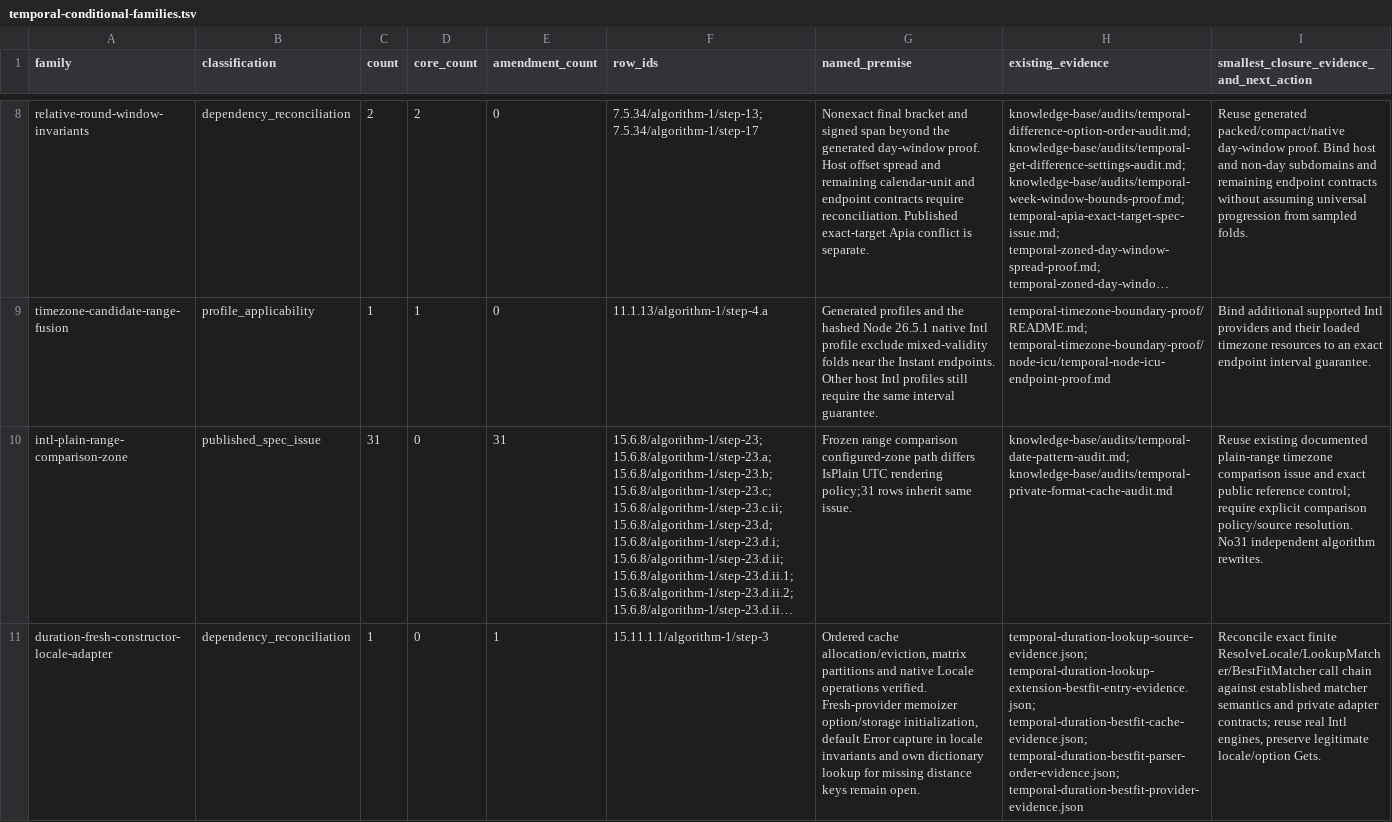
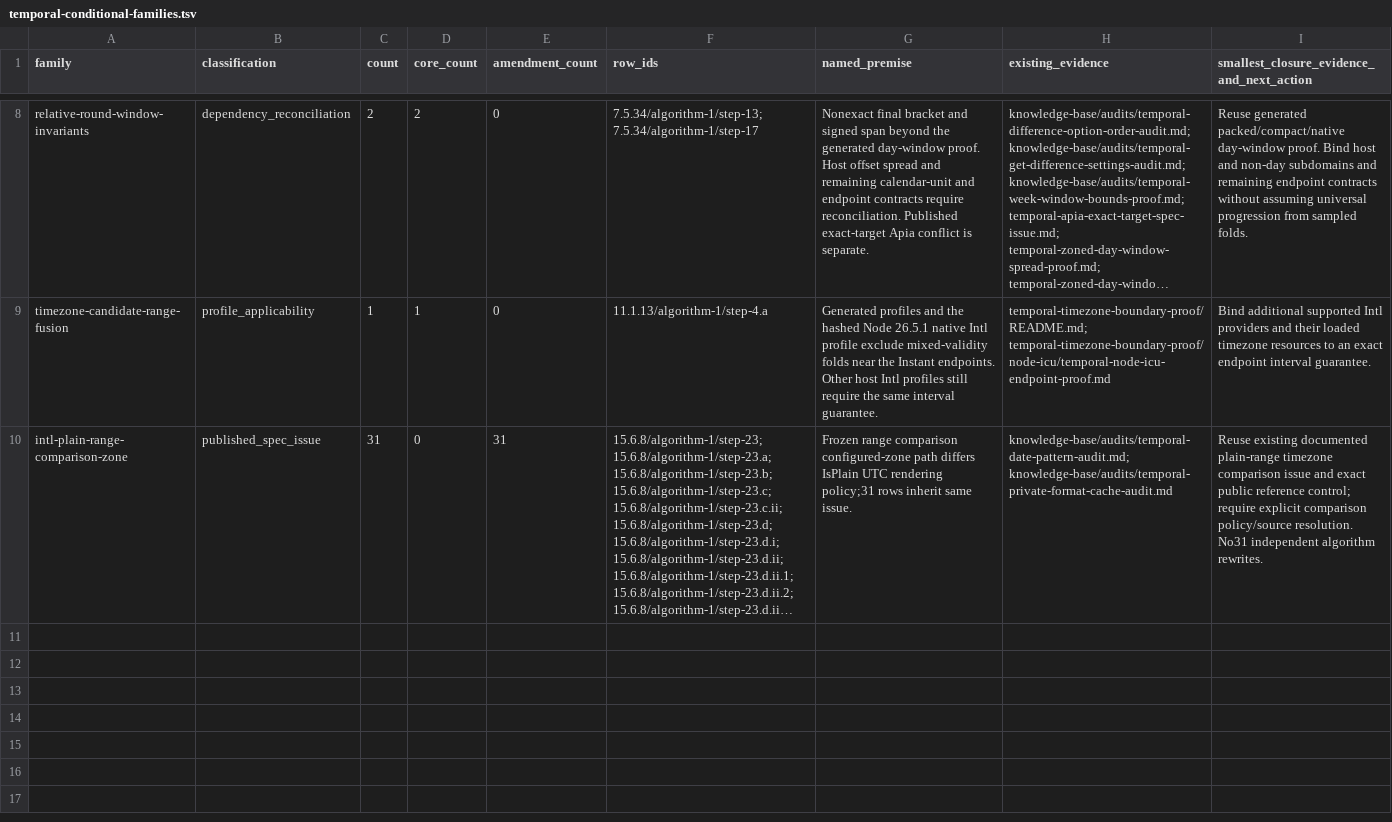
Before and after one commit to formatjs/formatjs, a TSV file: knowledge-base/audits/temporal-conditional-families.tsv, drawn as a sheet; only a part is shown, gaps mark what is left out; long unchanged cells end in …; the diff names each change by its address in the sheet, - before the commit and + after, or states it on an @@ line.

```diff
--- a/knowledge-base/audits/temporal-conditional-families.tsv
+++ b/knowledge-base/audits/temporal-conditional-families.tsv
-row 11: duration-fresh-constructor-locale-adapter | dependency_reconciliation | 1 | 0 | 1 | 15.11.1.1/algorithm-1/step-3 | Ordered cache allocation/eviction, matrix partitions and native Locale operations verified. Fresh-provider memoizer option/storage initialization, default Error capture in locale invariants and own dictionary lookup for missing distance keys remain open. | temporal-duration-lookup-source-evidence.json; temporal-duration-lookup-extension-bestfit-entry-evidence.json; temporal-duration-bestfit-cache-evidence.json; temporal-duration-bestfit-parser-order-evidence.json; temporal-duration-bestfit-provider-evidence.json | Reconcile exact finite ResolveLocale/LookupMatcher/BestFitMatcher call chain against established matcher semantics and private adapter contracts; reuse real Intl engines, preserve legitimate locale/option Gets.
```
Also changed, not shown: knowledge-base/audits/temporal-helper-annotation-queue.tsv, knowledge-base/audits/temporal-helper-code-spec-map.tsv, 18 other files.
